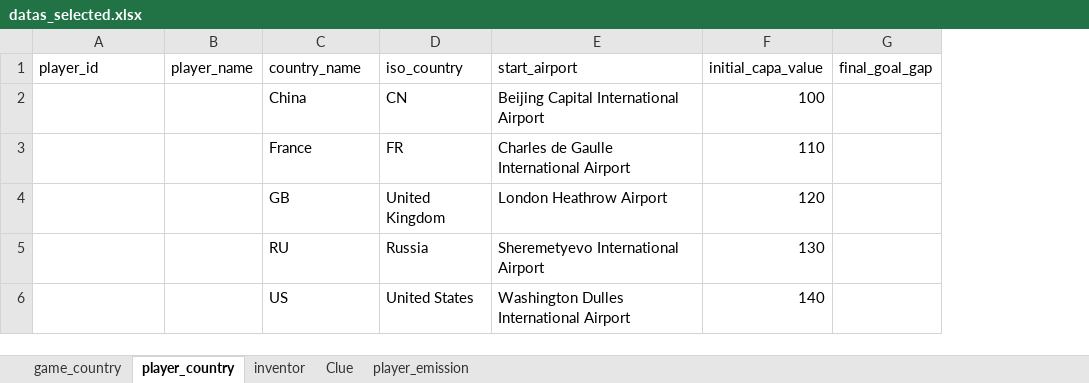
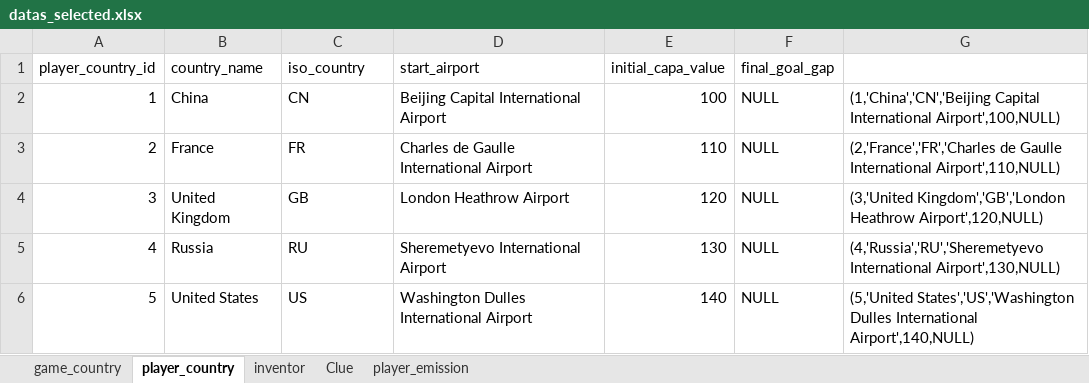
Before and after one commit to puntawatsub/Game-project-group2-web, an Excel workbook: datas_selected.xlsx, sheet player_country, drawn as a sheet; values as stored, in another font and other column widths than the file's, no borders; removed rows and columns are numbered as before the commit, all else as after; the diff names each change by its address in the sheet, - before the commit and + after, or states it on an @@ line.

```diff
--- a/datas_selected.xlsx (sheet player_country)
+++ b/datas_selected.xlsx (sheet player_country)
-column B (player_name), empty
+column G, rows 2-3: (1,'China','CN','Beijing Capital International Airport',100,NULL) | (2,'France','FR','Charles de Gaulle International Airport',110,NULL)
-A1: player_id
+A1: player_country_id
-A2 (player_country_id): (empty)
+A2 (player_country_id): 1
-F2:F3 (final_goal_gap): (empty)
+F2:F3 (final_goal_gap): NULL
-A3 (player_country_id): (empty)
+A3 (player_country_id): 2
-row 4:  |  | GB | United Kingdom | London Heathrow Airport | 120
-row 5:  |  | RU | Russia | Sheremetyevo International Airport | 130
-row 6:  |  | US | United States | Washington Dulles International Airport | 140
+row 4: 3 | United Kingdom | GB | London Heathrow Airport | 120 | NULL | (3,'United Kingdom','GB','London Heathrow Airport',120,NULL)
+row 5: 4 | Russia | RU | Sheremetyevo International Airport | 130 | NULL | (4,'Russia','RU','Sheremetyevo International Airport',130,NULL)
+row 6: 5 | United States | US | Washington Dulles International Airport | 140 | NULL | (5,'United States','US','Washington Dulles International Airport',140,NULL)
```
Also changed, not shown: sheet game_country, sheet player_emission, sheet inventor, sheet Clue, 1 other file.
